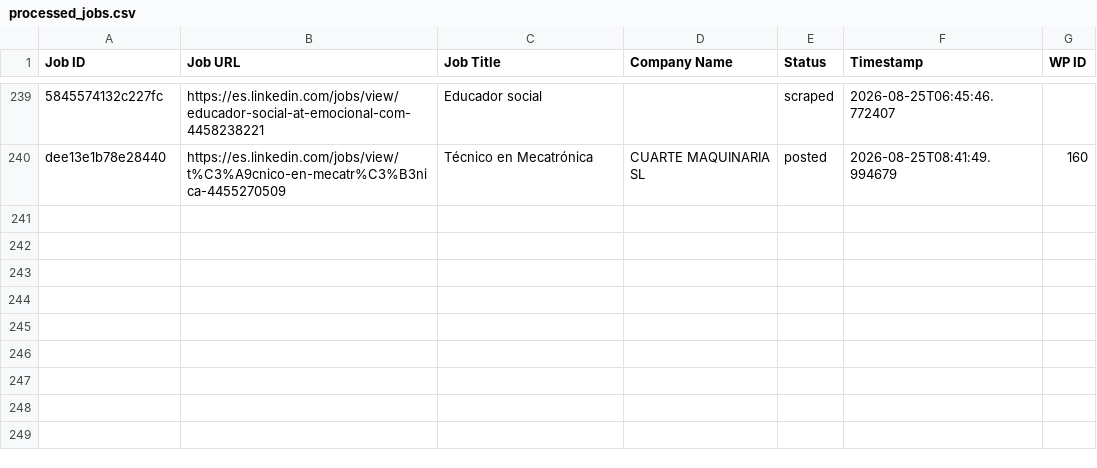
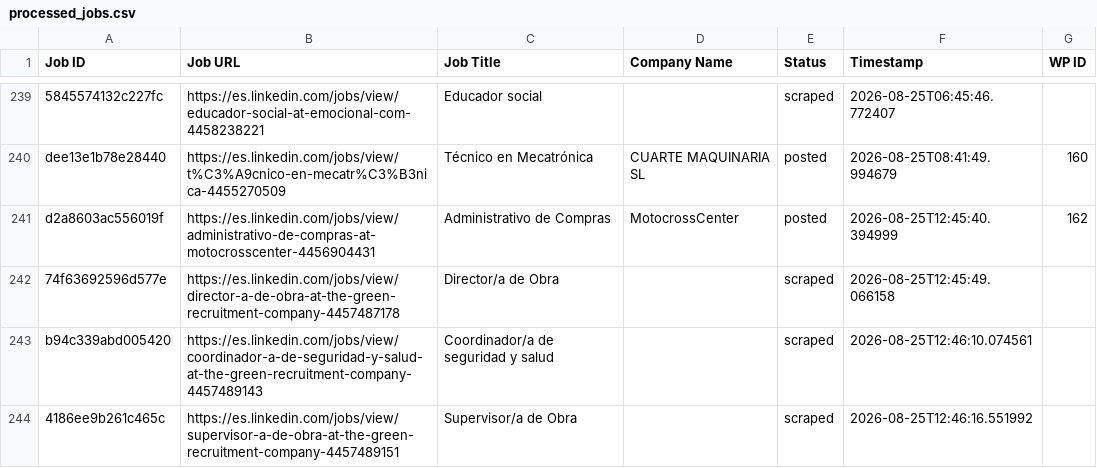
Before and after one commit to innovationinc2000/ad, a CSV file: processed_jobs.csv, drawn as a sheet; only a part is shown, gaps mark what is left out; the diff names each change by its address in the sheet, - before the commit and + after, or states it on an @@ line.

```diff
--- a/processed_jobs.csv
+++ b/processed_jobs.csv
+row 241: d2a8603ac556019f | https://es.linkedin.com/jobs/view/administrativo-de-compras-at-motocrosscenter-4456904431 | Administrativo de Compras | MotocrossCenter | posted | 2026-08-25T12:45:40.394999 | 162
+row 242: 74f63692596d577e | https://es.linkedin.com/jobs/view/director-a-de-obra-at-the-green-recruitment-company-4457487178 | Director/a de Obra |  | scraped | 2026-08-25T12:45:49.066158
+row 243: b94c339abd005420 | https://es.linkedin.com/jobs/view/coordinador-a-de-seguridad-y-salud-at-the-green-recruitment-company-4457489143 | Coordinador/a de seguridad y salud |  | scraped | 2026-08-25T12:46:10.074561
+row 244: 4186ee9b261c465c | https://es.linkedin.com/jobs/view/supervisor-a-de-obra-at-the-green-recruitment-company-4457489151 | Supervisor/a de Obra |  | scraped | 2026-08-25T12:46:16.551992
```
